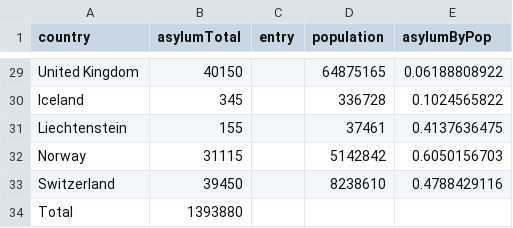
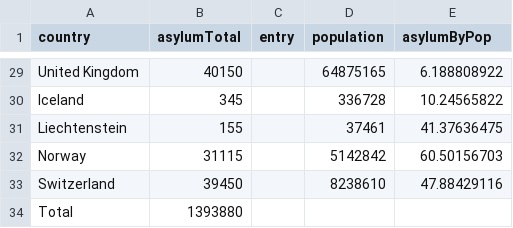
Before and after one commit to kentakodama/Das-Map, a CSV file: migration.csv, drawn as a sheet; only a part is shown, gaps mark what is left out; the diff covers the shown part only; the diff names each change by its address in the sheet, - before the commit and + after, or states it on an @@ line.

Commit message:
fixed coloring scale for asylum by pop

```diff
--- a/migration.csv
+++ b/migration.csv
-E29 (asylumByPop): 0.06188808922
+E29 (asylumByPop): 6.188808922
-E30 (asylumByPop): 0.1024565822
+E30 (asylumByPop): 10.24565822
-E31 (asylumByPop): 0.4137636475
+E31 (asylumByPop): 41.37636475
-E32 (asylumByPop): 0.6050156703
+E32 (asylumByPop): 60.50156703
-E33 (asylumByPop): 0.4788429116
+E33 (asylumByPop): 47.88429116
```
Also changed, not shown: 27 edited cells elsewhere in this file, 1 other file.
